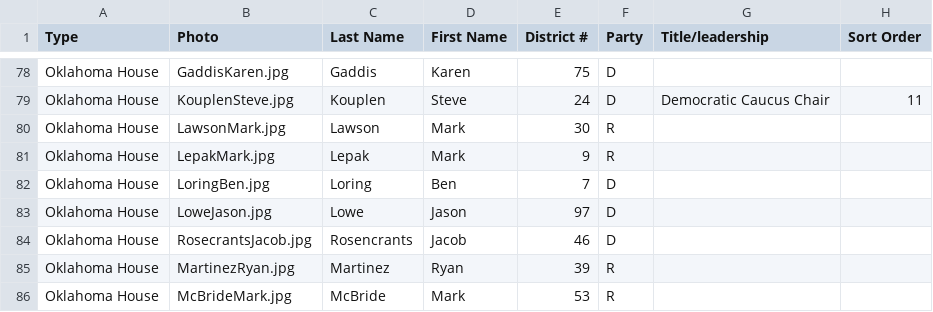
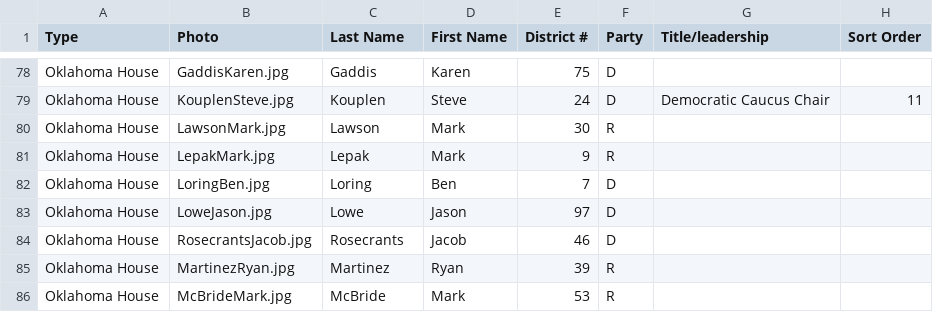
Before and after one commit to jhassell/oaec-ios-legislative-app, a CSV file: OAECLegGuide/Data/data.csv, drawn as a sheet; only a part is shown, gaps mark what is left out; the diff names each change by its address in the sheet, - before the commit and + after, or states it on an @@ line.

Commit message:
Version 2.5, Build 0. Correction of Rosecrants

```diff
--- a/OAECLegGuide/Data/data.csv
+++ b/OAECLegGuide/Data/data.csv
-C84 (Last Name): Rosencrants
+C84 (Last Name): Rosecrants
```
Also changed, not shown: 1 other file.
